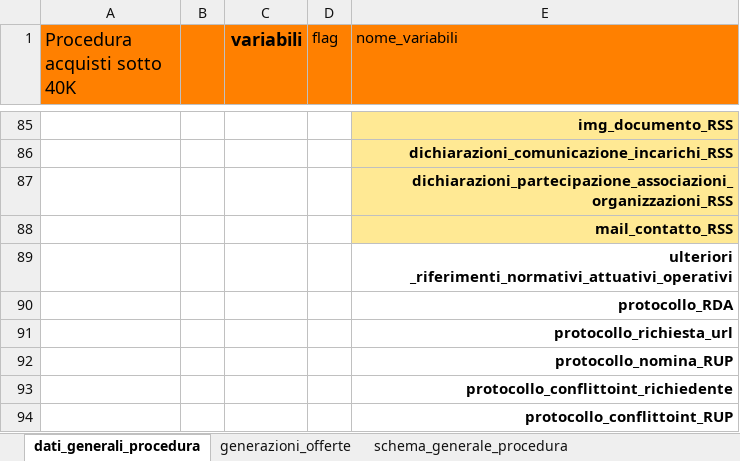
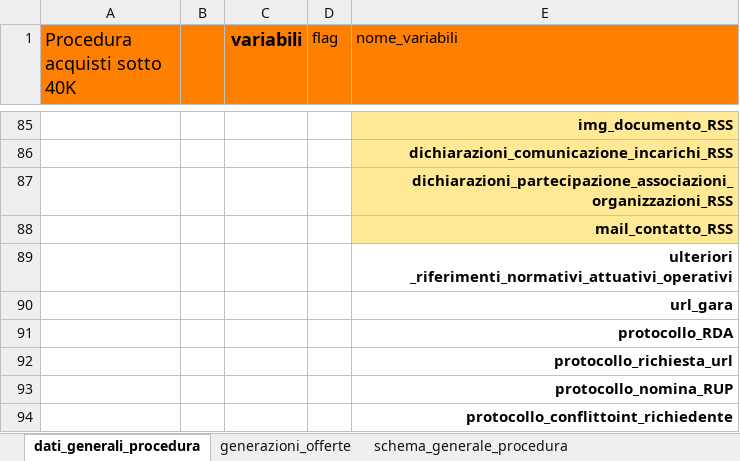
Before and after one commit to alfcrisci/rup_fill_doc, an Excel workbook: template.xlsx, sheet dati_generali_procedura, drawn as a sheet; only a part is shown, gaps mark what is left out; the shorter side is filled out with more unchanged rows; values as stored, in another font and other column widths than the file's, no borders; the diff covers the shown part only; the diff names each change by its address in the sheet, - before the commit and + after, or states it on an @@ line.

```diff
--- a/template.xlsx (sheet dati_generali_procedura)
+++ b/template.xlsx (sheet dati_generali_procedura)
+row 90:  |  |  |  | url_gara
```
Also changed, not shown: 8 edited cells and cell formats elsewhere in this sheet, formulas that keep their value, charts or pictures, 1 other file.
